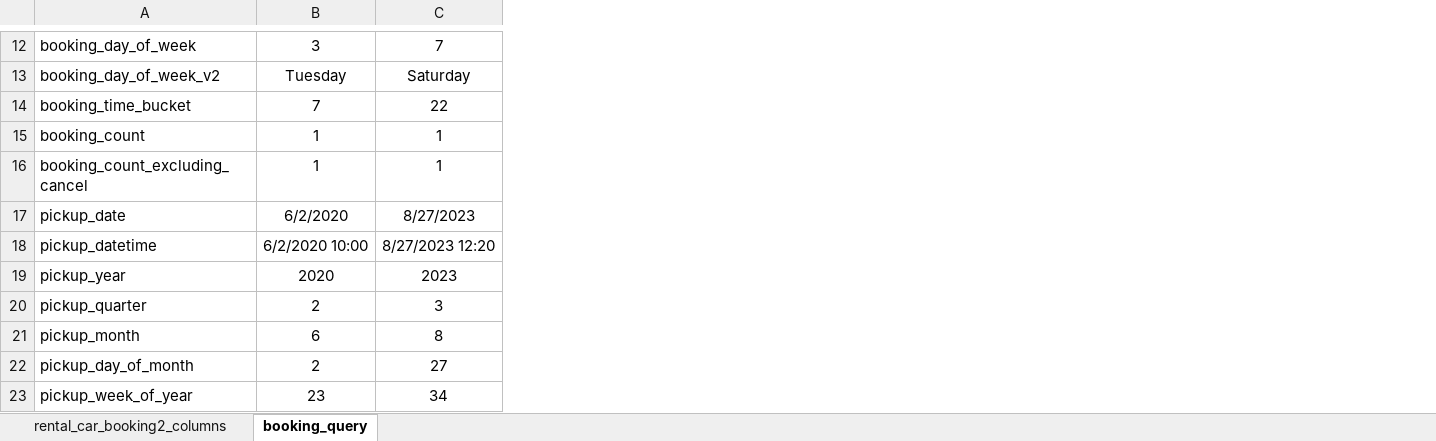
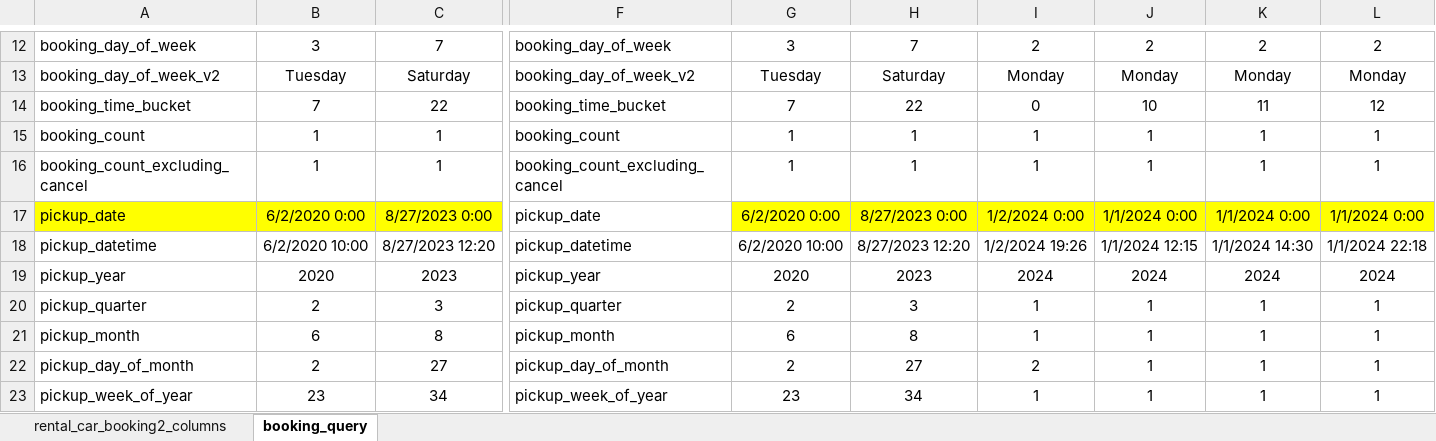
Before and after one commit to stevecalla/mysql_queries, an Excel workbook: early_return_discovery/rental_car_booking2_columns.xlsx, sheet booking_query, drawn as a sheet; only a part is shown, gaps mark what is left out; values as stored, in another font and other column widths than the file's, no borders; the diff covers the shown part only; the diff names each change by its address in the sheet, - before the commit and + after, or states it on an @@ line.

```diff
--- a/early_return_discovery/rental_car_booking2_columns.xlsx (sheet booking_query)
+++ b/early_return_discovery/rental_car_booking2_columns.xlsx (sheet booking_query)
+column F, rows 12-23: booking_day_of_week | booking_day_of_week_v2 | booking_time_bucket | booking_count | booking_count_excluding_cancel | pickup_date | pickup_datetime | pickup_year | pickup_quarter | pickup_month | pickup_day_of_month | pickup_week_of_year
+column G, rows 12-23: 3 | Tuesday | 7 | 1 | 1 | 6/2/2020 0:00 | 6/2/2020 10:00 | 2020 | 2 | 6 | 2 | 23
+column H, rows 12-23: 7 | Saturday | 22 | 1 | 1 | 8/27/2023 0:00 | 8/27/2023 12:20 | 2023 | 3 | 8 | 27 | 34
+column I, rows 12-23: 2 | Monday | 0 | 1 | 1 | 1/2/2024 0:00 | 1/2/2024 19:26 | 2024 | 1 | 1 | 2 | 1
+column J, rows 12-23: 2 | Monday | 10 | 1 | 1 | 1/1/2024 0:00 | 1/1/2024 12:15 | 2024 | 1 | 1 | 1 | 1
+column K, rows 12-23: 2 | Monday | 11 | 1 | 1 | 1/1/2024 0:00 | 1/1/2024 14:30 | 2024 | 1 | 1 | 1 | 1
+column L, rows 12-23: 2 | Monday | 12 | 1 | 1 | 1/1/2024 0:00 | 1/1/2024 22:18 | 2024 | 1 | 1 | 1 | 1
-A17:C17 fill: none
+A17:C17 fill: #FFFF00
-B17: 6/2/2020
+B17: 6/2/2020 0:00
-C17: 8/27/2023
+C17: 8/27/2023 0:00
```
Also changed, not shown: 12 added rows, 8 edited cells and cell formats elsewhere in this sheet, 7 other files.
